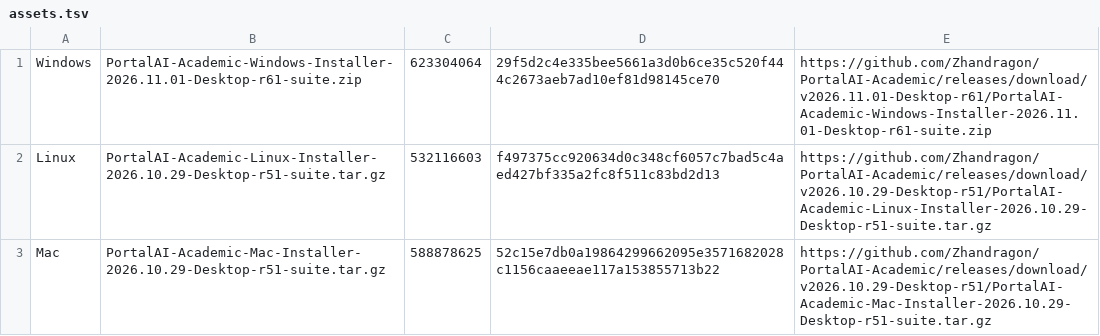
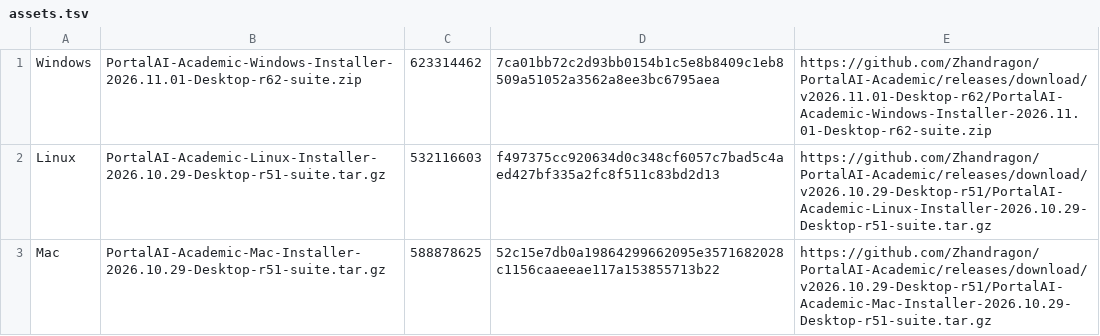
Before and after one commit to Zhandragon/PortalAI-Academic, a TSV file: InstallerSources/Universal/assets.tsv, drawn as a sheet.

```diff
--- a/InstallerSources/Universal/assets.tsv
+++ b/InstallerSources/Universal/assets.tsv
@@ -1,2 +1,2 @@
-Windows	PortalAI-Academic-Windows-Installer-2026.11.01-Desktop-r61-suite.zip	623304064	29f5d2c4e335bee5661a3d0b6ce35c520f444c2673aeb7ad10ef81d98145ce70	https://github.com/Zhandragon/PortalAI-Academic/releases/download/v2026.11.01-Desktop-r61/PortalAI-Academic-Windows-Installer-2026.11.01-Desktop-r61-suite.zip
+Windows	PortalAI-Academic-Windows-Installer-2026.11.01-Desktop-r62-suite.zip	623314462	7ca01bb72c2d93bb0154b1c5e8b8409c1eb8509a51052a3562a8ee3bc6795aea	https://github.com/Zhandragon/PortalAI-Academic/releases/download/v2026.11.01-Desktop-r62/PortalAI-Academic-Windows-Installer-2026.11.01-Desktop-r62-suite.zip
 Linux	PortalAI-Academic-Linux-Installer-2026.10.29-Desktop-r51-suite.tar.gz	532116603	f497375cc920634d0c348cf6057c7bad5c4aed427bf335a2fc8f511c83bd2d13	https://github.com/Zhandragon/PortalAI-Academic/releases/download/v2026.10.29-Desktop-r51/PortalAI-Academic-Linux-Installer-2026.10.29-Desktop-r51-suite.tar.gz
```
Also changed, not shown: 37 other files.
